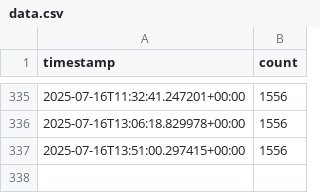
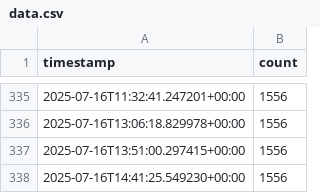
Before and after one commit to snuss967/streamlit_app_riva, a CSV file: data.csv, drawn as a sheet; only a part is shown, gaps mark what is left out.

```diff
--- a/data.csv
+++ b/data.csv
@@ -337 +337,2 @@ timestamp,count
 2025-07-16T13:51:00.297415+00:00,1556
+2025-07-16T14:41:25.549230+00:00,1556
```
